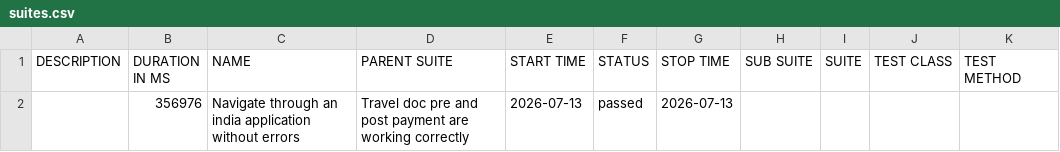
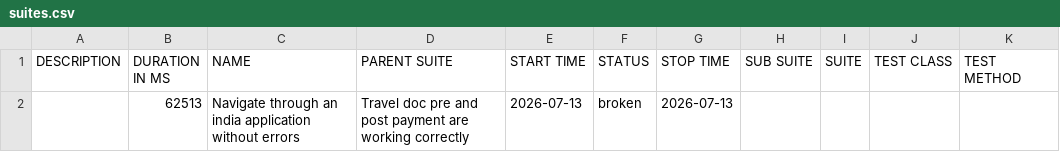
Before and after one commit to vanessagonzalez-aut/appiumQA, a CSV file: data/suites.csv, drawn as a sheet.

```diff
--- a/data/suites.csv
+++ b/data/suites.csv
@@ -1,2 +1,2 @@
 "DESCRIPTION","DURATION IN MS","NAME","PARENT SUITE","START TIME","STATUS","STOP TIME","SUB SUITE","SUITE","TEST CLASS","TEST METHOD"
-"","356976","Navigate through an india application without errors","Travel doc pre and post payment are working correctly","2026-07-13","passed","2026-07-13","","","",""
+"","62513","Navigate through an india application without errors","Travel doc pre and post payment are working correctly","2026-07-13","broken","2026-07-13","","","",""
```
Also changed, not shown: 33 other files.
